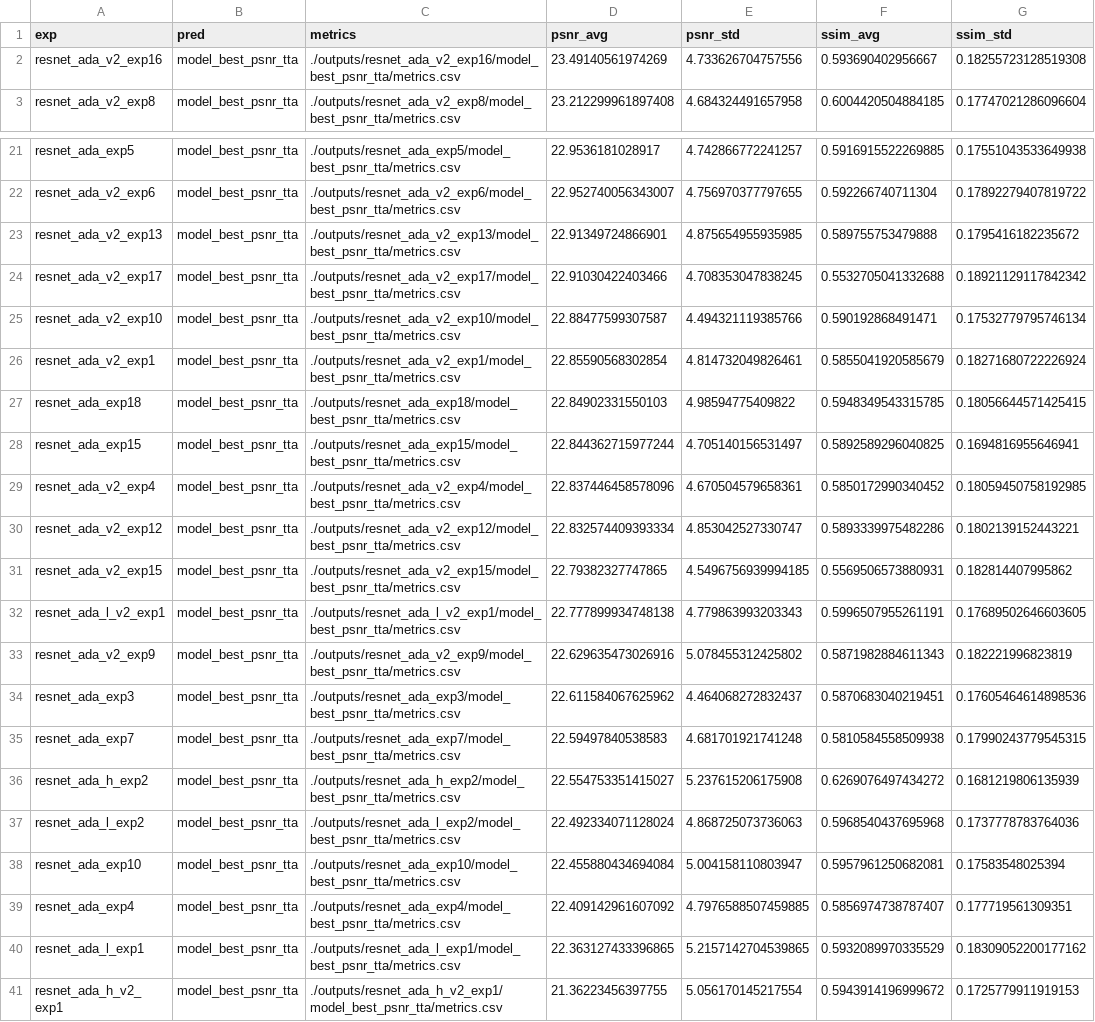
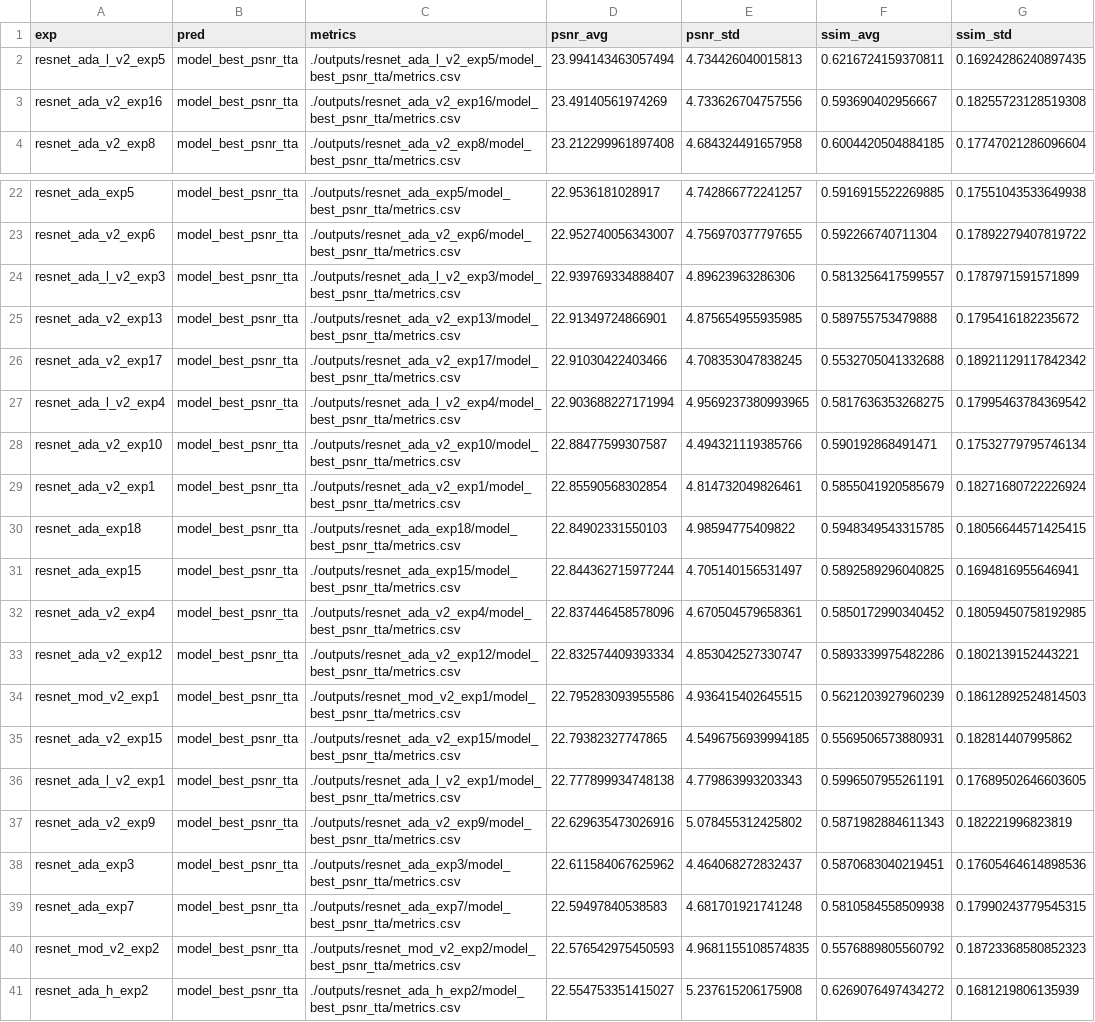
Before and after one commit to quqixun/BCIStainer, a CSV file: assets/metrics.csv, drawn as a sheet; only a part is shown, gaps mark what is left out; the shorter side is filled out with more unchanged rows.

```diff
--- a/assets/metrics.csv
+++ b/assets/metrics.csv
@@ -1,2 +1,3 @@
 exp,pred,metrics,psnr_avg,psnr_std,ssim_avg,ssim_std
+resnet_ada_l_v2_exp5,model_best_psnr_tta,./outputs/resnet_ada_l_v2_exp5/model_best_psnr_tta/metrics.csv,23.994143463057494,4.734426040015813,0.6216724159370811,0.16924286240897435
 resnet_ada_v2_exp16,model_best_psnr_tta,./outputs/resnet_ada_v2_exp16/model_best_psnr_tta/metrics.csv,23.49140561974269,4.733626704757556,0.593690402956667,0.18255723128519308
@@ -22,4 +23,6 @@ resnet_ada_exp5,model_best_psnr_tta,./outputs/resnet_ada_exp5/model_best_psnr_tt
 resnet_ada_v2_exp6,model_best_psnr_tta,./outputs/resnet_ada_v2_exp6/model_best_psnr_tta/metrics.csv,22.952740056343007,4.756970377797655,0.592266740711304,0.17892279407819722
+resnet_ada_l_v2_exp3,model_best_psnr_tta,./outputs/resnet_ada_l_v2_exp3/model_best_psnr_tta/metrics.csv,22.939769334888407,4.89623963286306,0.5813256417599557,0.1787971591571899
 resnet_ada_v2_exp13,model_best_psnr_tta,./outputs/resnet_ada_v2_exp13/model_best_psnr_tta/metrics.csv,22.91349724866901,4.875654955935985,0.589755753479888,0.1795416182235672
 resnet_ada_v2_exp17,model_best_psnr_tta,./outputs/resnet_ada_v2_exp17/model_best_psnr_tta/metrics.csv,22.91030422403466,4.708353047838245,0.5532705041332688,0.18921129117842342
+resnet_ada_l_v2_exp4,model_best_psnr_tta,./outputs/resnet_ada_l_v2_exp4/model_best_psnr_tta/metrics.csv,22.903688227171994,4.9569237380993965,0.5817636353268275,0.17995463784369542
 resnet_ada_v2_exp10,model_best_psnr_tta,./outputs/resnet_ada_v2_exp10/model_best_psnr_tta/metrics.csv,22.88477599307587,4.494321119385766,0.590192868491471,0.17532779795746134
@@ -30,2 +33,3 @@ resnet_ada_v2_exp4,model_best_psnr_tta,./outputs/resnet_ada_v2_exp4/model_best_p
 resnet_ada_v2_exp12,model_best_psnr_tta,./outputs/resnet_ada_v2_exp12/model_best_psnr_tta/metrics.csv,22.832574409393334,4.853042527330747,0.5893339975482286,0.1802139152443221
+resnet_mod_v2_exp1,model_best_psnr_tta,./outputs/resnet_mod_v2_exp1/model_best_psnr_tta/metrics.csv,22.795283093955586,4.936415402645515,0.5621203927960239,0.18612892524814503
 resnet_ada_v2_exp15,model_best_psnr_tta,./outputs/resnet_ada_v2_exp15/model_best_psnr_tta/metrics.csv,22.79382327747865,4.5496756939994185,0.5569506573880931,0.182814407995862
@@ -35,2 +39,3 @@ resnet_ada_exp3,model_best_psnr_tta,./outputs/resnet_ada_exp3/model_best_psnr_tt
 resnet_ada_exp7,model_best_psnr_tta,./outputs/resnet_ada_exp7/model_best_psnr_tta/metrics.csv,22.59497840538583,4.681701921741248,0.5810584558509938,0.17990243779545315
+resnet_mod_v2_exp2,model_best_psnr_tta,./outputs/resnet_mod_v2_exp2/model_best_psnr_tta/metrics.csv,22.576542975450593,4.9681155108574835,0.5576889805560792,0.18723368580852323
 resnet_ada_h_exp2,model_best_psnr_tta,./outputs/resnet_ada_h_exp2/model_best_psnr_tta/metrics.csv,22.554753351415027,5.237615206175908,0.6269076497434272,0.1681219806135939
```
Also changed, not shown: 7 other files.
